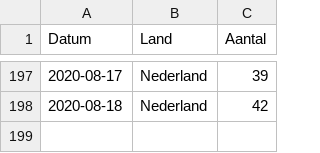
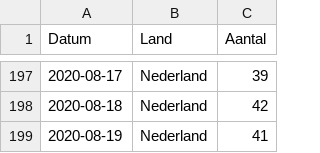
Before and after one commit to tweetz0r/CoronaWatchNL, a CSV file: data/lcps_ic_country.csv, drawn as a sheet; only a part is shown, gaps mark what is left out.

```diff
--- a/data/lcps_ic_country.csv
+++ b/data/lcps_ic_country.csv
@@ -198 +198,2 @@ Datum,Land,Aantal
 2020-08-18,Nederland,42
+2020-08-19,Nederland,41
```
Also changed, not shown: data-ic/data-lcps/LCPS_IC_latest.csv, data/lcps_ic.csv.
